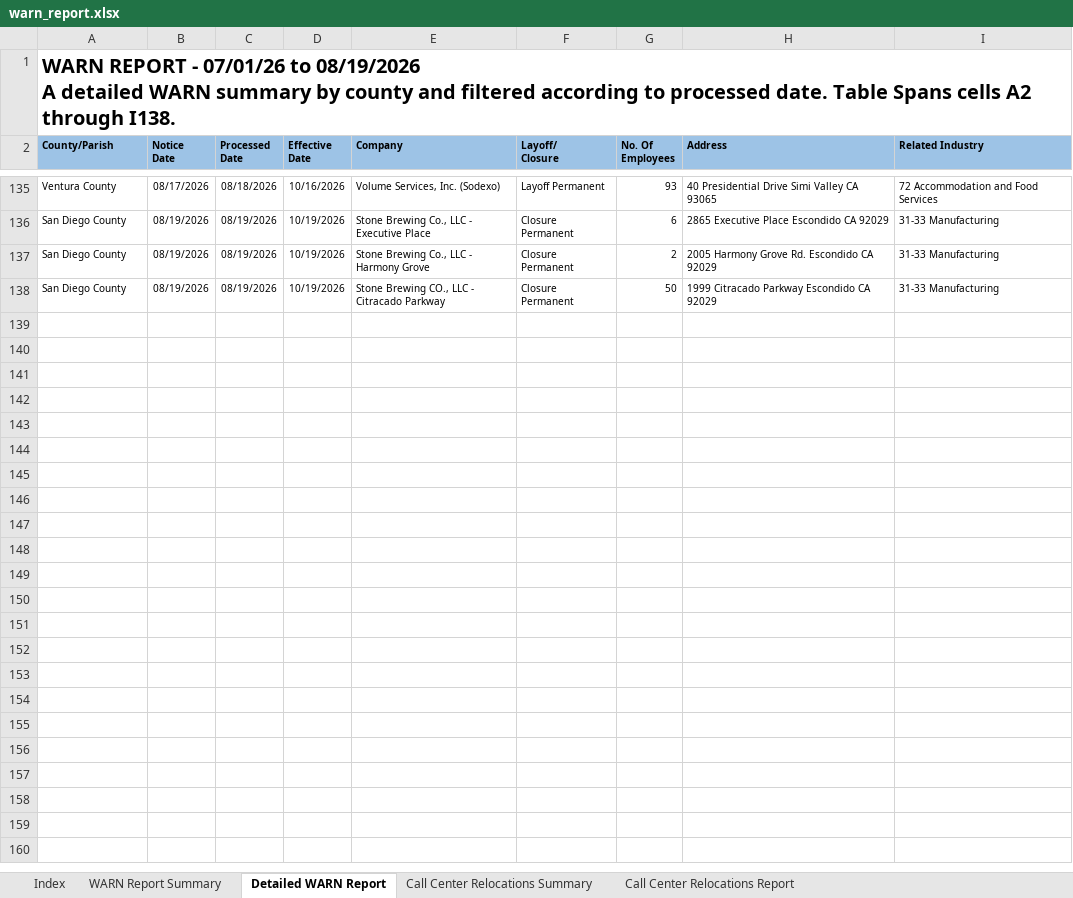
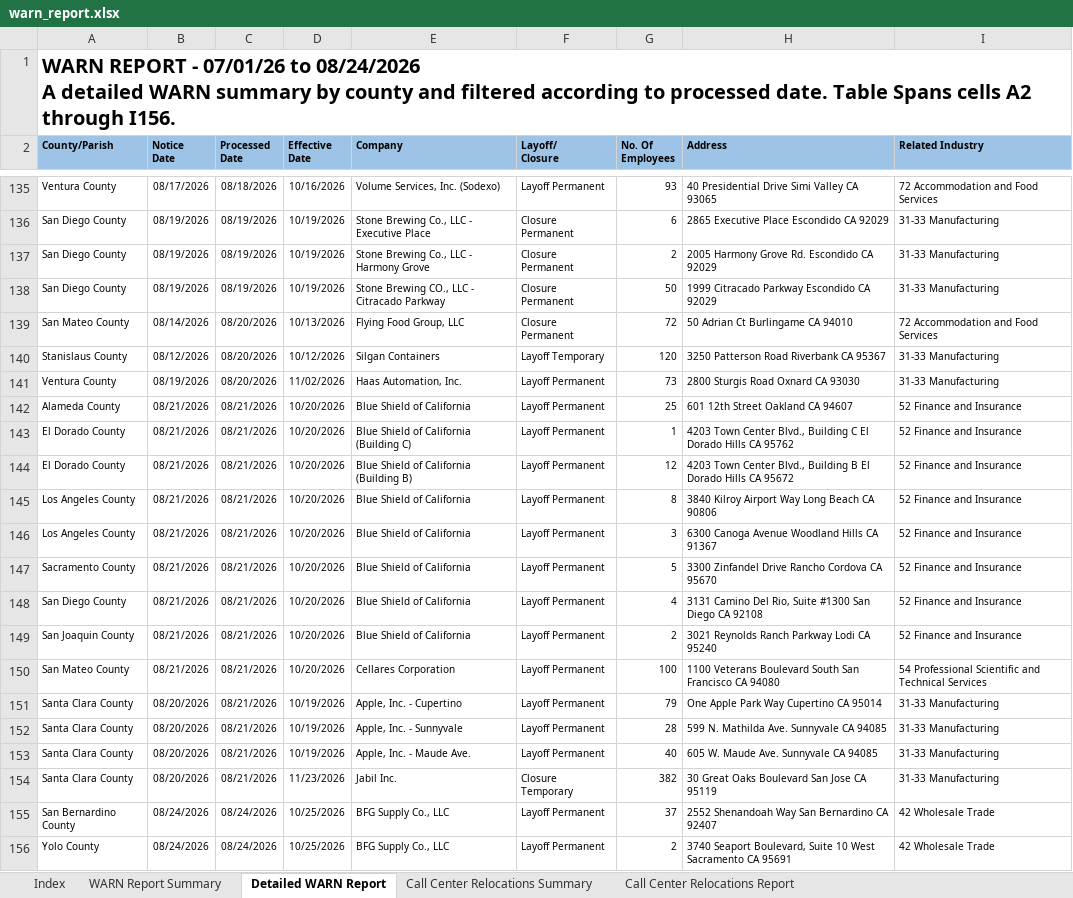
Before and after one commit to ca-warn/layoff-tracker, an Excel workbook: data/warn_report.xlsx, sheet Detailed WARN Report, drawn as a sheet; only a part is shown, gaps mark what is left out; values as stored, in another font and other column widths than the file's, no borders; table styles not drawn; ↵ is a line break in a cell; the diff names each change by its address in the sheet, - before the commit and + after, or states it on an @@ line.

```diff
--- a/data/warn_report.xlsx (sheet Detailed WARN Report)
+++ b/data/warn_report.xlsx (sheet Detailed WARN Report)
-A1 (County/Parish): …07/01/26 to 08/19/2026 ↵ A detailed WARN summary by county and filtered according to processed date. Table Spans cells A2 through I138.
+A1 (County/Parish): …07/01/26 to 08/24/2026 ↵ A detailed WARN summary by county and filtered according to processed date. Table Spans cells A2 through I156.
+row 139: San Mateo County | 08/14/2026 | 08/20/2026 | 10/13/2026 | Flying Food Group, LLC | Closure Permanent | 72 | 50 Adrian Ct Burlingame CA 94010 | 72 Accommodation and Food Services
+row 140: Stanislaus County | 08/12/2026 | 08/20/2026 | 10/12/2026 | Silgan Containers | Layoff Temporary | 120 | 3250 Patterson Road Riverbank CA 95367 | 31-33 Manufacturing
+row 141: Ventura County | 08/19/2026 | 08/20/2026 | 11/02/2026 | Haas Automation, Inc. | Layoff Permanent | 73 | 2800 Sturgis Road Oxnard CA 93030 | 31-33 Manufacturing
+row 142: Alameda County | 08/21/2026 | 08/21/2026 | 10/20/2026 | Blue Shield of California | Layoff Permanent | 25 | 601 12th Street Oakland CA 94607 | 52 Finance and Insurance
+row 143: El Dorado County | 08/21/2026 | 08/21/2026 | 10/20/2026 | Blue Shield of California (Building C) | Layoff Permanent | 1 | 4203 Town Center Blvd., Building C El Dorado Hills CA 95762 | 52 Finance and Insurance
+row 144: El Dorado County | 08/21/2026 | 08/21/2026 | 10/20/2026 | Blue Shield of California (Building B) | Layoff Permanent | 12 | 4203 Town Center Blvd., Building B El Dorado Hills CA 95672 | 52 Finance and Insurance
+row 145: Los Angeles County | 08/21/2026 | 08/21/2026 | 10/20/2026 | Blue Shield of California | Layoff Permanent | 8 | 3840 Kilroy Airport Way Long Beach CA 90806 | 52 Finance and Insurance
+row 146: Los Angeles County | 08/21/2026 | 08/21/2026 | 10/20/2026 | Blue Shield of California | Layoff Permanent | 3 | 6300 Canoga Avenue Woodland Hills CA 91367 | 52 Finance and Insurance
+row 147: Sacramento County | 08/21/2026 | 08/21/2026 | 10/20/2026 | Blue Shield of California | Layoff Permanent | 5 | 3300 Zinfandel Drive Rancho Cordova CA 95670 | 52 Finance and Insurance
+row 148: San Diego County | 08/21/2026 | 08/21/2026 | 10/20/2026 | Blue Shield of California | Layoff Permanent | 4 | 3131 Camino Del Rio, Suite #1300 San Diego CA 92108 | 52 Finance and Insurance
+row 149: San Joaquin County | 08/21/2026 | 08/21/2026 | 10/20/2026 | Blue Shield of California | Layoff Permanent | 2 | 3021 Reynolds Ranch Parkway Lodi CA 95240 | 52 Finance and Insurance
+row 150: San Mateo County | 08/21/2026 | 08/21/2026 | 10/20/2026 | Cellares Corporation | Layoff Permanent | 100 | 1100 Veterans Boulevard South San Francisco CA 94080 | 54 Professional Scientific and Technical Services
+row 151: Santa Clara County | 08/20/2026 | 08/21/2026 | 10/19/2026 | Apple, Inc. - Cupertino | Layoff Permanent | 79 | One Apple Park Way Cupertino CA 95014 | 31-33 Manufacturing
+row 152: Santa Clara County | 08/20/2026 | 08/21/2026 | 10/19/2026 | Apple, Inc. - Sunnyvale | Layoff Permanent | 28 | 599 N. Mathilda Ave. Sunnyvale CA 94085 | 31-33 Manufacturing
+row 153: Santa Clara County | 08/20/2026 | 08/21/2026 | 10/19/2026 | Apple, Inc. - Maude Ave. | Layoff Permanent | 40 | 605 W. Maude Ave. Sunnyvale CA 94085 | 31-33 Manufacturing
+row 154: Santa Clara County | 08/20/2026 | 08/21/2026 | 11/23/2026 | Jabil Inc. | Closure Temporary | 382 | 30 Great Oaks Boulevard San Jose CA 95119 | 31-33 Manufacturing
+row 155: San Bernardino County | 08/24/2026 | 08/24/2026 | 10/25/2026 | BFG Supply Co., LLC | Layoff Permanent | 37 | 2552 Shenandoah Way San Bernardino CA 92407 | 42 Wholesale Trade
+row 156: Yolo County | 08/24/2026 | 08/24/2026 | 10/25/2026 | BFG Supply Co., LLC | Layoff Permanent | 2 | 3740 Seaport Boulevard, Suite 10 West Sacramento CA 95691 | 42 Wholesale Trade
```
Also changed, not shown: sheet WARN Report Summary, sheet Call Center Relocations Report.
